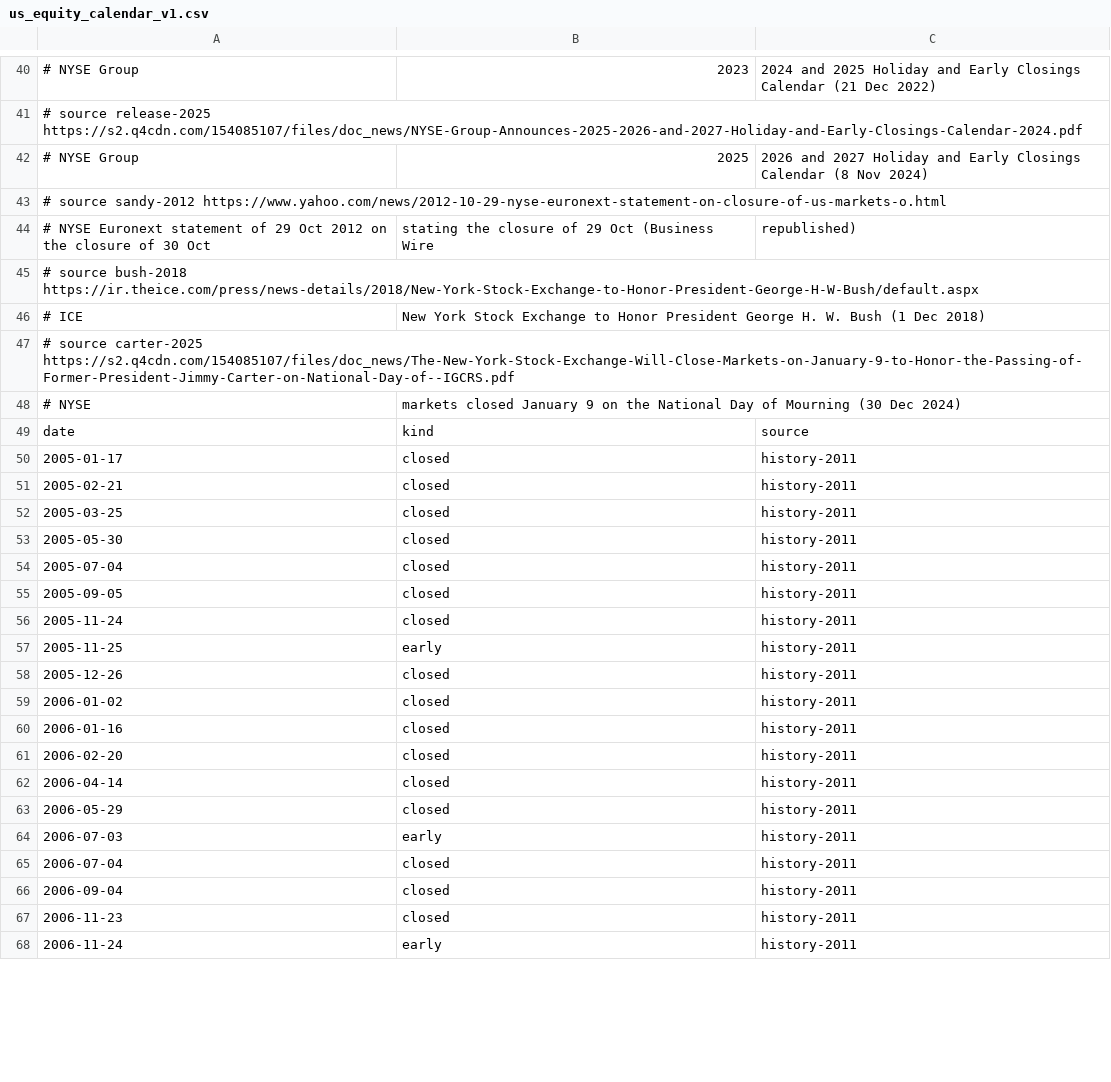
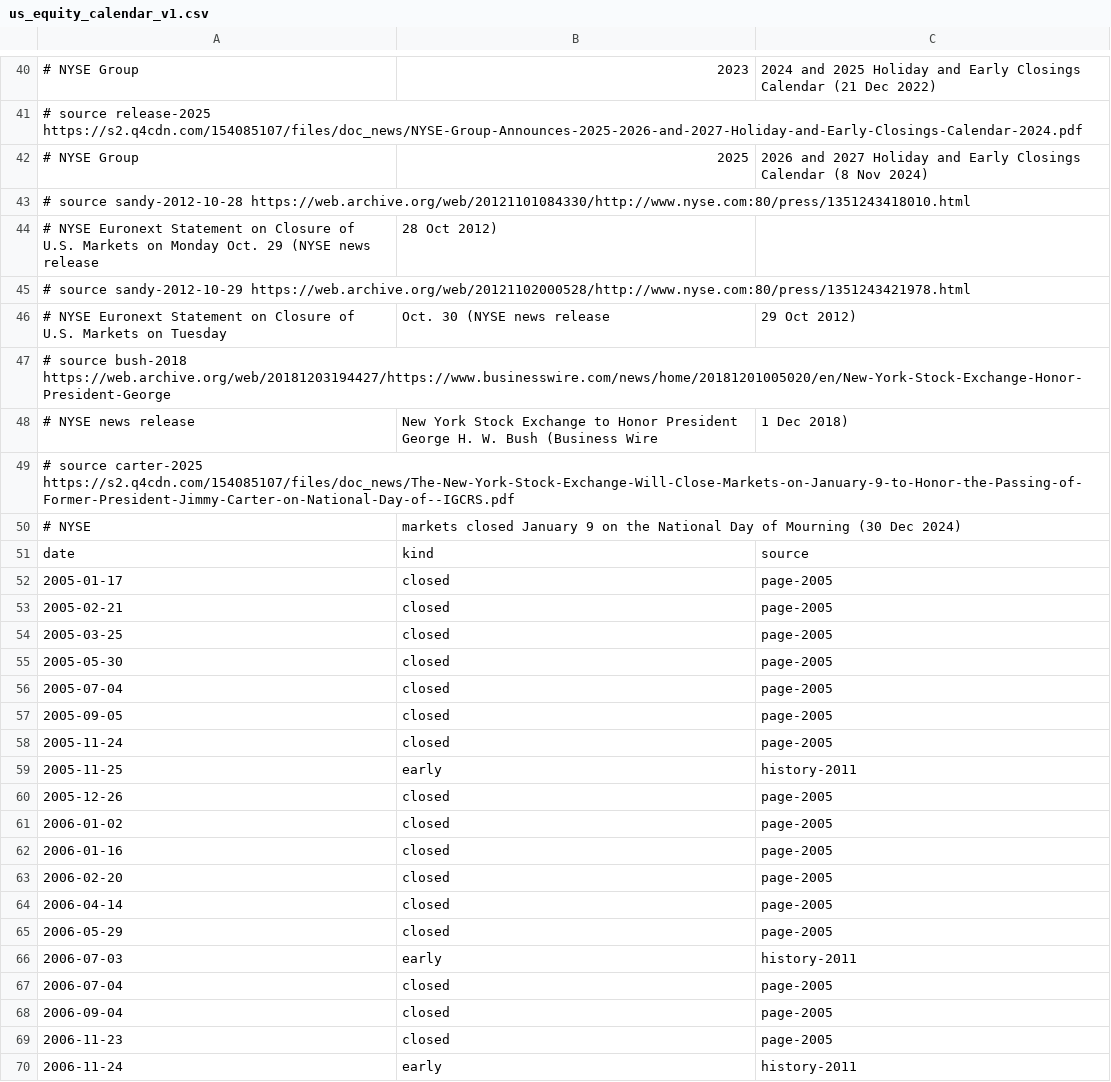
Before and after one commit to rustyeddy/trader, a CSV file: marketdata/internal/canonical/us_equity_calendar_v1.csv, drawn as a sheet; only a part is shown, gaps mark what is left out; the diff covers the shown part only.

```diff
--- a/marketdata/internal/canonical/us_equity_calendar_v1.csv
+++ b/marketdata/internal/canonical/us_equity_calendar_v1.csv
@@ -42,6 +42,8 @@
 #   NYSE Group, 2025, 2026 and 2027 Holiday and Early Closings Calendar (8 Nov 2024)
-# source sandy-2012 https://www.yahoo.com/news/2012-10-29-nyse-euronext-statement-on-closure-of-us-markets-o.html
-#   NYSE Euronext statement of 29 Oct 2012 on the closure of 30 Oct, stating the closure of 29 Oct (Business Wire, republished)
-# source bush-2018 https://ir.theice.com/press/news-details/2018/New-York-Stock-Exchange-to-Honor-President-George-H-W-Bush/default.aspx
-#   ICE, New York Stock Exchange to Honor President George H. W. Bush (1 Dec 2018)
+# source sandy-2012-10-28 https://web.archive.org/web/20121101084330/http://www.nyse.com:80/press/1351243418010.html
+#   NYSE Euronext Statement on Closure of U.S. Markets on Monday Oct. 29 (NYSE news release, 28 Oct 2012)
+# source sandy-2012-10-29 https://web.archive.org/web/20121102000528/http://www.nyse.com:80/press/1351243421978.html
+#   NYSE Euronext Statement on Closure of U.S. Markets on Tuesday, Oct. 30 (NYSE news release, 29 Oct 2012)
+# source bush-2018 https://web.archive.org/web/20181203194427/https://www.businesswire.com/news/home/20181201005020/en/New-York-Stock-Exchange-Honor-President-George
+#   NYSE news release, New York Stock Exchange to Honor President George H. W. Bush (Business Wire, 1 Dec 2018)
 # source carter-2025 https://s2.q4cdn.com/154085107/files/doc_news/The-New-York-Stock-Exchange-Will-Close-Markets-on-January-9-to-Honor-the-Passing-of-Former-President-Jimmy-Carter-on-National-Day-of--IGCRS.pdf
@@ -49,20 +51,20 @@
 date,kind,source
-2005-01-17,closed,history-2011
-2005-02-21,closed,history-2011
-2005-03-25,closed,history-2011
-2005-05-30,closed,history-2011
-2005-07-04,closed,history-2011
-2005-09-05,closed,history-2011
-2005-11-24,closed,history-2011
+2005-01-17,closed,page-2005
+2005-02-21,closed,page-2005
+2005-03-25,closed,page-2005
+2005-05-30,closed,page-2005
+2005-07-04,closed,page-2005
+2005-09-05,closed,page-2005
+2005-11-24,closed,page-2005
 2005-11-25,early,history-2011
-2005-12-26,closed,history-2011
-2006-01-02,closed,history-2011
-2006-01-16,closed,history-2011
-2006-02-20,closed,history-2011
-2006-04-14,closed,history-2011
-2006-05-29,closed,history-2011
+2005-12-26,closed,page-2005
+2006-01-02,closed,page-2005
+2006-01-16,closed,page-2005
+2006-02-20,closed,page-2005
+2006-04-14,closed,page-2005
+2006-05-29,closed,page-2005
 2006-07-03,early,history-2011
-2006-07-04,closed,history-2011
-2006-09-04,closed,history-2011
-2006-11-23,closed,history-2011
+2006-07-04,closed,page-2005
+2006-09-04,closed,page-2005
+2006-11-23,closed,page-2005
 2006-11-24,early,history-2011
```
Also changed, not shown: 3 added rows, 3 removed rows and 4 edited cells elsewhere in this file, 1 other file.
